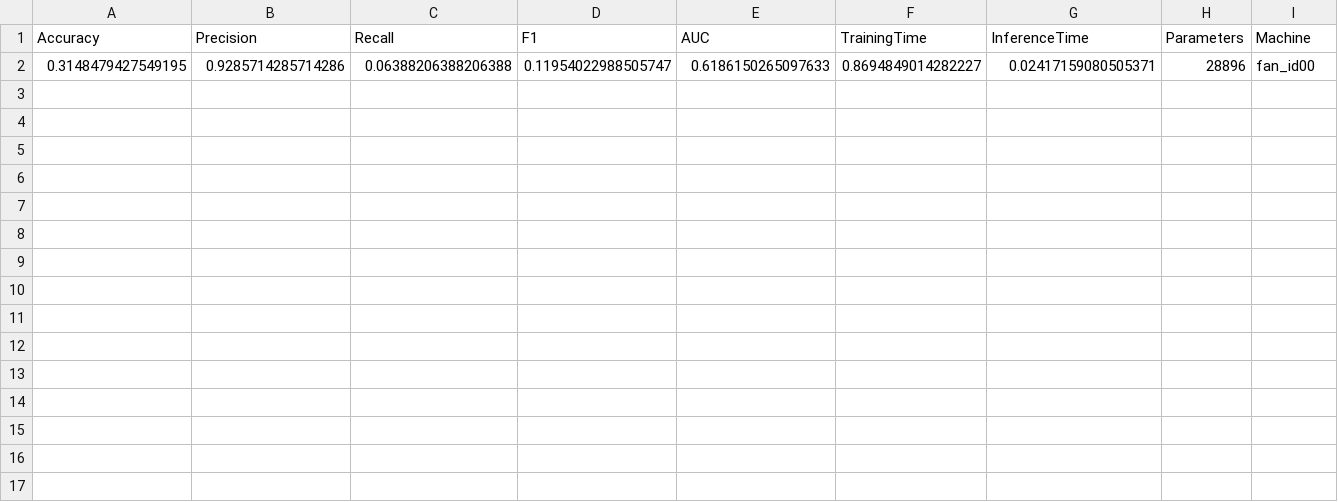
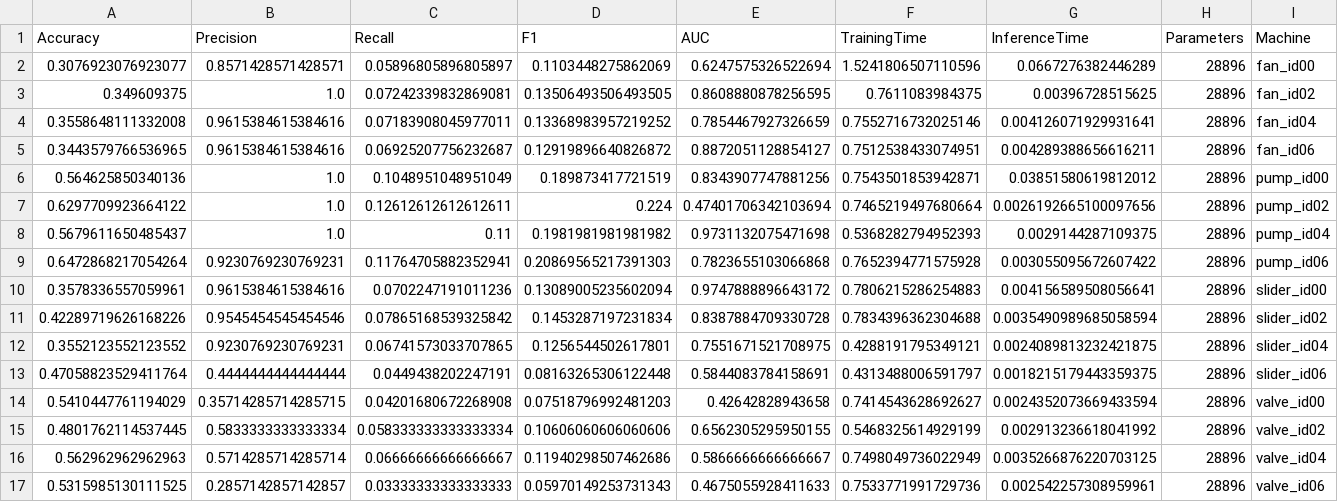
Before and after one commit to DavidTan-cloud/wqf7023-industrial-anomaly-detection-radar, a CSV file: results/MIMII/mimii_lstm_ae_partial.csv, drawn as a sheet.

Commit message:
Full test MIMII

```diff
--- a/results/MIMII/mimii_lstm_ae_partial.csv
+++ b/results/MIMII/mimii_lstm_ae_partial.csv
@@ -1,2 +1,17 @@
 Accuracy,Precision,Recall,F1,AUC,TrainingTime,InferenceTime,Parameters,Machine
-0.3148479427549195,0.9285714285714286,0.06388206388206388,0.11954022988505747,0.6186150265097633,0.8694849014282227,0.02417159080505371,28896,fan_id00
+0.3076923076923077,0.8571428571428571,0.05896805896805897,0.1103448275862069,0.6247575326522694,1.5241806507110596,0.0667276382446289,28896,fan_id00
+0.349609375,1.0,0.07242339832869081,0.13506493506493505,0.8608880878256595,0.7611083984375,0.00396728515625,28896,fan_id02
+0.3558648111332008,0.9615384615384616,0.07183908045977011,0.13368983957219252,0.7854467927326659,0.7552716732025146,0.004126071929931641,28896,fan_id04
+0.3443579766536965,0.9615384615384616,0.06925207756232687,0.12919896640826872,0.8872051128854127,0.7512538433074951,0.004289388656616211,28896,fan_id06
+0.564625850340136,1.0,0.1048951048951049,0.189873417721519,0.8343907747881256,0.7543501853942871,0.03851580619812012,28896,pump_id00
+0.6297709923664122,1.0,0.12612612612612611,0.224,0.47401706342103694,0.7465219497680664,0.0026192665100097656,28896,pump_id02
+0.5679611650485437,1.0,0.11,0.1981981981981982,0.9731132075471698,0.5368282794952393,0.0029144287109375,28896,pump_id04
+0.6472868217054264,0.9230769230769231,0.11764705882352941,0.20869565217391303,0.7823655103066868,0.7652394771575928,0.003055095672607422,28896,pump_id06
+0.3578336557059961,0.9615384615384616,0.0702247191011236,0.13089005235602094,0.9747888896643172,0.7806215286254883,0.004156589508056641,28896,slider_id00
+0.42289719626168226,0.9545454545454546,0.07865168539325842,0.1453287197231834,0.8387884709330728,0.7834396362304688,0.0035490989685058594,28896,slider_id02
+0.3552123552123552,0.9230769230769231,0.06741573033707865,0.1256544502617801,0.7551671521708975,0.4288191795349121,0.0024089813232421875,28896,slider_id04
+0.47058823529411764,0.4444444444444444,0.0449438202247191,0.08163265306122448,0.5844083784158691,0.4313488006591797,0.0018215179443359375,28896,slider_id06
+0.5410447761194029,0.35714285714285715,0.04201680672268908,0.07518796992481203,0.42642828943658,0.7414543628692627,0.0024352073669433594,28896,valve_id00
+0.4801762114537445,0.5833333333333334,0.058333333333333334,0.10606060606060606,0.6562305295950155,0.5468325614929199,0.002913236618041992,28896,valve_id02
+0.562962962962963,0.5714285714285714,0.06666666666666667,0.11940298507462686,0.5866666666666667,0.7498049736022949,0.0035266876220703125,28896,valve_id04
+0.5315985130111525,0.2857142857142857,0.03333333333333333,0.05970149253731343,0.4675055928411633,0.7533771991729736,0.002542257308959961,28896,valve_id06
```
Also changed, not shown: results/MIMII/mimii_lstm_ae_results.csv, 1 other file.
